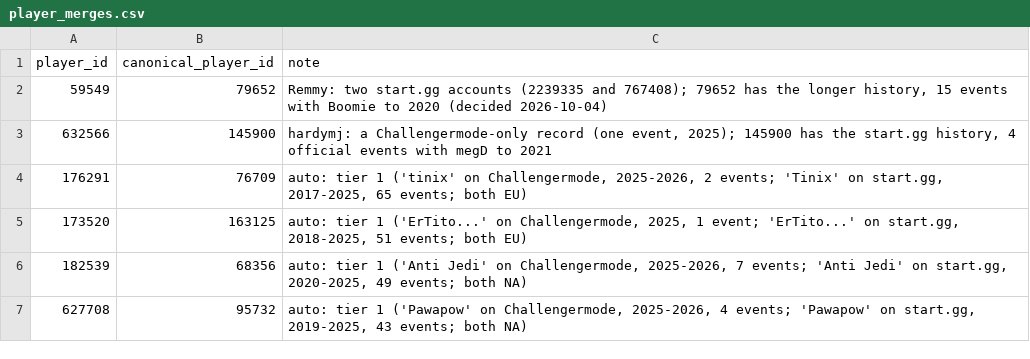
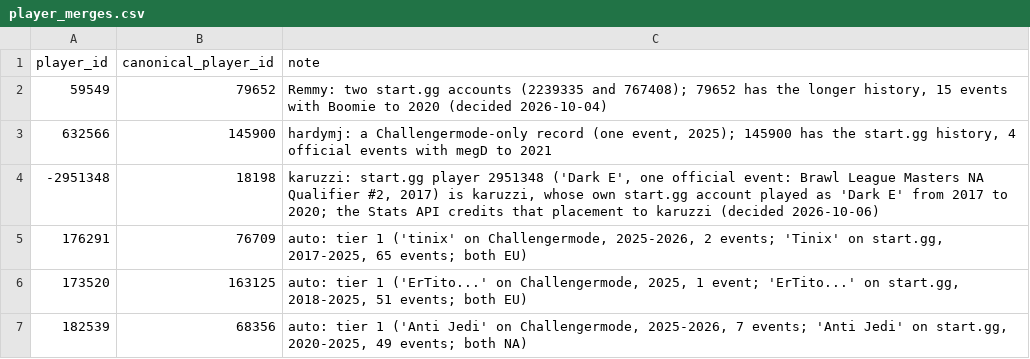
Before and after one commit to Raydish1/esports-analyst-agent, a CSV file: curation/player_merges.csv, drawn as a sheet; only a part is shown; the shorter side is filled out with more unchanged rows; the diff names each change by its address in the sheet, - before the commit and + after, or states it on an @@ line.

```diff
--- a/curation/player_merges.csv
+++ b/curation/player_merges.csv
+row 4: -2951348 | 18198 | karuzzi: start.gg player 2951348 ('Dark E', one official event: Brawl League Masters NA Qualifier #2, 2017) is karuzzi, whose own start.gg account played as 'Dark E' from 2017 to 2020; the Stats API credits that placement to karuzzi (decided 2026-10-06)
```
Also changed, not shown: 12 other files.
